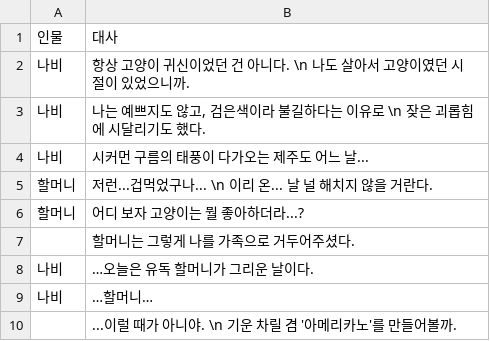
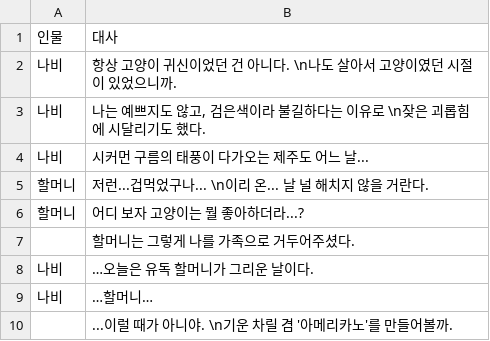
Before and after one commit to nunsori/CtrlzStudio_min, a CSV file: Assets/Dialog/2-1 Nabi.csv, drawn as a sheet.

```diff
--- a/Assets/Dialog/2-1 Nabi.csv
+++ b/Assets/Dialog/2-1 Nabi.csv
@@ -1,6 +1,6 @@
 인물,대사
-나비,항상 고양이 귀신이었던 건 아니다. \n 나도 살아서 고양이였던 시절이 있었으니까.
-나비,"나는 예쁘지도 않고, 검은색이라 불길하다는 이유로 \n 잦은 괴롭힘에 시달리기도 했다."
+나비,항상 고양이 귀신이었던 건 아니다. \n나도 살아서 고양이였던 시절이 있었으니까.
+나비,"나는 예쁘지도 않고, 검은색이라 불길하다는 이유로 \n잦은 괴롭힘에 시달리기도 했다."
 나비,시커먼 구름의 태풍이 다가오는 제주도 어느 날...
-할머니,저런...겁먹었구나... \n 이리 온... 날 널 해치지 않을 거란다.
+할머니,저런...겁먹었구나... \n이리 온... 날 널 해치지 않을 거란다.
 할머니,어디 보자 고양이는 뭘 좋아하더라...?
@@ -9,2 +9,2 @@
 나비,…할머니…
-,...이럴 때가 아니야. \n 기운 차릴 겸 '아메리카노'를 만들어볼까.
+,...이럴 때가 아니야. \n기운 차릴 겸 '아메리카노'를 만들어볼까.
```
Also changed, not shown: Assets/Dialog/3-1 Miho.csv, Assets/Dialog/3-3 Miho.csv, 9 other files.
